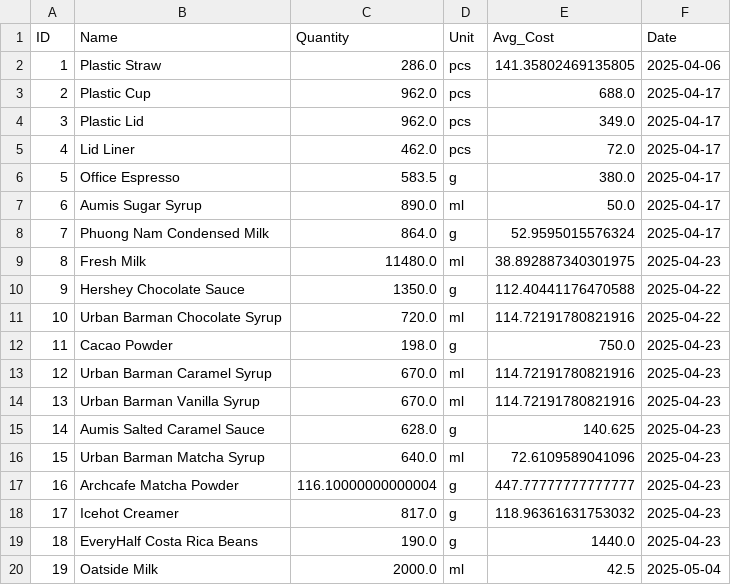
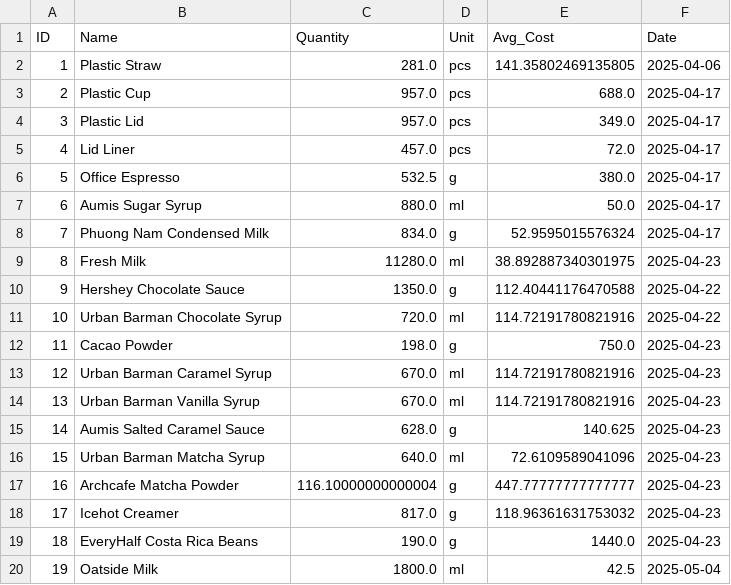
Before and after one commit to johnha912/theta-coffee-lab, a CSV file: data/inventory.csv, drawn as a sheet.

```diff
--- a/data/inventory.csv
+++ b/data/inventory.csv
@@ -1,10 +1,10 @@
 ID,Name,Quantity,Unit,Avg_Cost,Date
-1,Plastic Straw,286.0,pcs,141.35802469135805,2025-04-06
-2,Plastic Cup,962.0,pcs,688.0,2025-04-17
-3,Plastic Lid,962.0,pcs,349.0,2025-04-17
-4,Lid Liner,462.0,pcs,72.0,2025-04-17
-5,Office Espresso,583.5,g,380.0,2025-04-17
-6,Aumis Sugar Syrup,890.0,ml,50.0,2025-04-17
-7,Phuong Nam Condensed Milk,864.0,g,52.9595015576324,2025-04-17
-8,Fresh Milk,11480.0,ml,38.892887340301975,2025-04-23
+1,Plastic Straw,281.0,pcs,141.35802469135805,2025-04-06
+2,Plastic Cup,957.0,pcs,688.0,2025-04-17
+3,Plastic Lid,957.0,pcs,349.0,2025-04-17
+4,Lid Liner,457.0,pcs,72.0,2025-04-17
+5,Office Espresso,532.5,g,380.0,2025-04-17
+6,Aumis Sugar Syrup,880.0,ml,50.0,2025-04-17
+7,Phuong Nam Condensed Milk,834.0,g,52.9595015576324,2025-04-17
+8,Fresh Milk,11280.0,ml,38.892887340301975,2025-04-23
 9,Hershey Chocolate Sauce,1350.0,g,112.40441176470588,2025-04-22
@@ -19,2 +19,2 @@ ID,Name,Quantity,Unit,Avg_Cost,Date
 18,EveryHalf Costa Rica Beans,190.0,g,1440.0,2025-04-23
-19,Oatside Milk,2000.0,ml,42.5,2025-05-04
+19,Oatside Milk,1800.0,ml,42.5,2025-05-04
```
Also changed, not shown: data/sales.csv, 1 other file.
